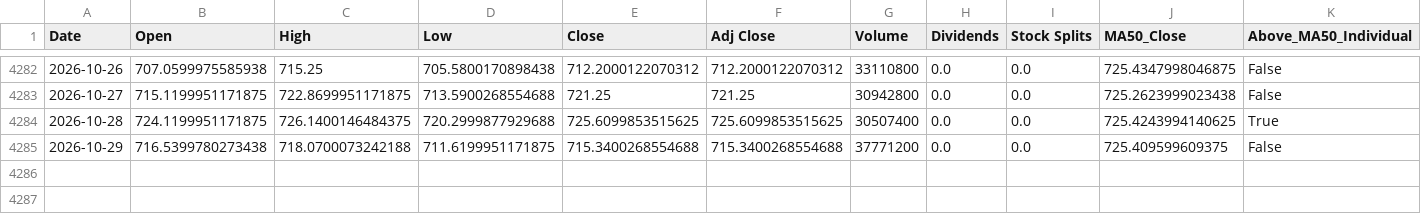
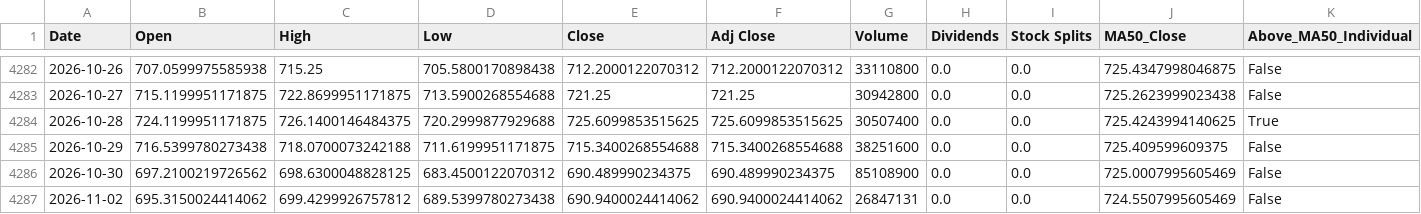
Before and after one commit to a23882005/LivingWaterAI, a CSV file: data/market_history/QQQ.csv, drawn as a sheet; only a part is shown, gaps mark what is left out; rows hold the shown columns only; the diff names each change by its address in the sheet, - before the commit and + after, or states it on an @@ line.

```diff
--- a/data/market_history/QQQ.csv
+++ b/data/market_history/QQQ.csv
-G4285 (Volume): 37771200
+G4285 (Volume): 38251600
+row 4286: 2026-10-30 | 697.2100219726562 | 698.6300048828125 | 683.4500122070312 | 690.489990234375 | 690.489990234375 | 85108900 | 0.0 | 0.0 | 725.0007995605469 | False
+row 4287: 2026-11-02 | 695.3150024414062 | 699.4299926757812 | 689.5399780273438 | 690.9400024414062 | 690.9400024414062 | 26847131 | 0.0 | 0.0 | 724.5507995605469 | False
```
Also changed, not shown: data/market_history/SPY.csv, data/market_history/VOO.csv, 5 other files.
